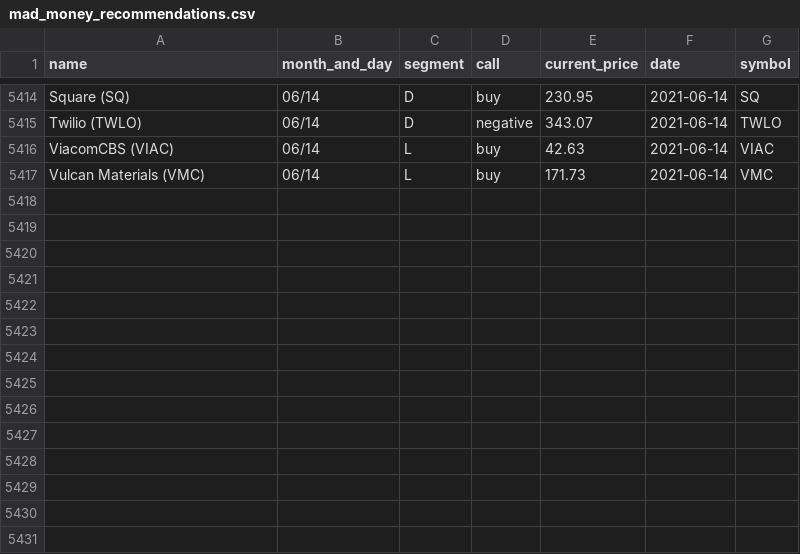
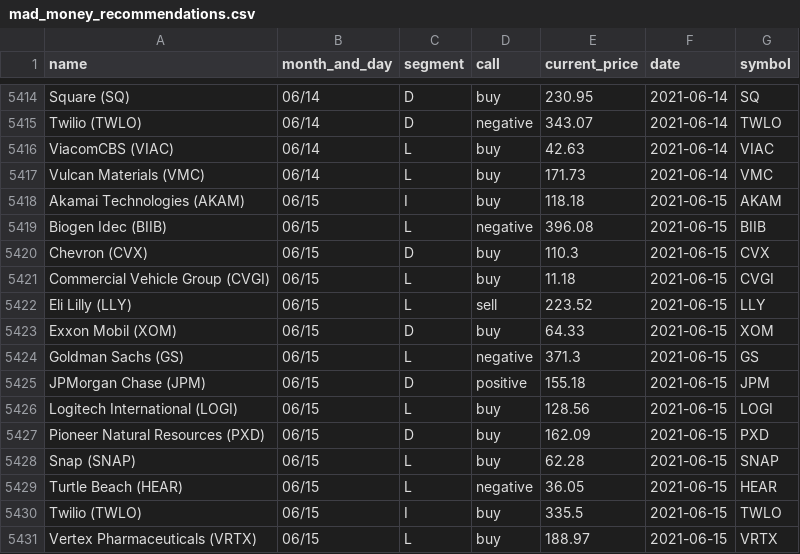
Before and after one commit to gaborvecsei/Mad-Money-Backtesting, a CSV file: mad_money_recommendations.csv, drawn as a sheet; only a part is shown, gaps mark what is left out; the diff names each change by its address in the sheet, - before the commit and + after, or states it on an @@ line.

```diff
--- a/mad_money_recommendations.csv
+++ b/mad_money_recommendations.csv
+row 5418: Akamai Technologies (AKAM) | 06/15 | I | buy | 118.18 | 2021-06-15 | AKAM
+row 5419: Biogen Idec (BIIB) | 06/15 | L | negative | 396.08 | 2021-06-15 | BIIB
+row 5420: Chevron (CVX) | 06/15 | D | buy | 110.3 | 2021-06-15 | CVX
+row 5421: Commercial Vehicle Group (CVGI) | 06/15 | L | buy | 11.18 | 2021-06-15 | CVGI
+row 5422: Eli Lilly (LLY) | 06/15 | L | sell | 223.52 | 2021-06-15 | LLY
+row 5423: Exxon Mobil (XOM) | 06/15 | D | buy | 64.33 | 2021-06-15 | XOM
+row 5424: Goldman Sachs (GS) | 06/15 | L | negative | 371.3 | 2021-06-15 | GS
+row 5425: JPMorgan Chase (JPM) | 06/15 | D | positive | 155.18 | 2021-06-15 | JPM
+row 5426: Logitech International (LOGI) | 06/15 | L | buy | 128.56 | 2021-06-15 | LOGI
+row 5427: Pioneer Natural Resources (PXD) | 06/15 | D | buy | 162.09 | 2021-06-15 | PXD
+row 5428: Snap (SNAP) | 06/15 | L | buy | 62.28 | 2021-06-15 | SNAP
+row 5429: Turtle Beach (HEAR) | 06/15 | L | negative | 36.05 | 2021-06-15 | HEAR
+row 5430: Twilio (TWLO) | 06/15 | I | buy | 335.5 | 2021-06-15 | TWLO
+row 5431: Vertex Pharmaceuticals (VRTX) | 06/15 | L | buy | 188.97 | 2021-06-15 | VRTX
```
